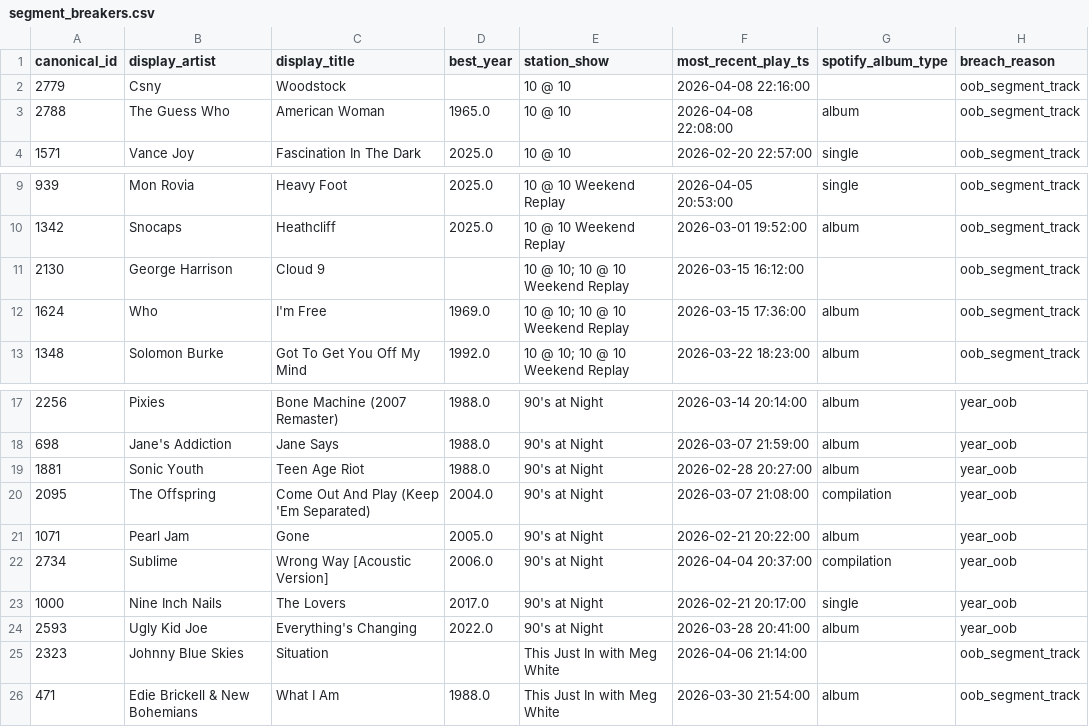
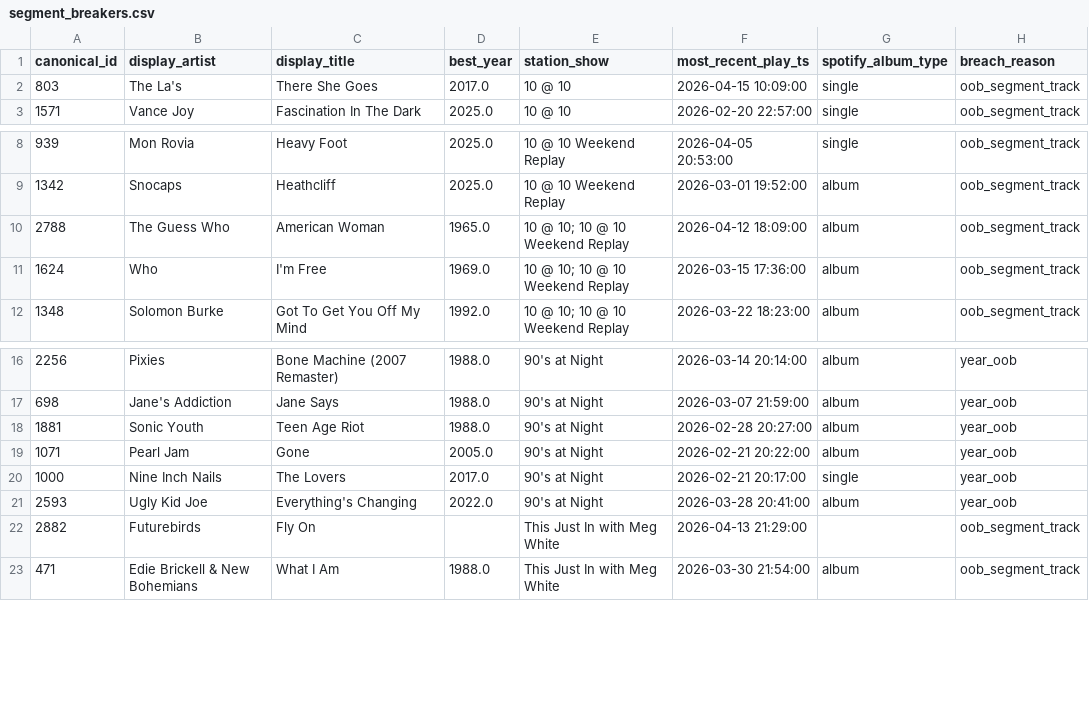
Before and after one commit to nharrison917/radio-programming-analytics, a CSV file: analytics/outputs/quality_checks/segment_breakers.csv, drawn as a sheet; only a part is shown, gaps mark what is left out.

Commit message:
Fix audit suspicious title check; refresh quality check snapshots (v1.6.1)

```diff
--- a/analytics/outputs/quality_checks/segment_breakers.csv
+++ b/analytics/outputs/quality_checks/segment_breakers.csv
@@ -1,4 +1,3 @@
 canonical_id,display_artist,display_title,best_year,station_show,most_recent_play_ts,spotify_album_type,breach_reason
-2779,Csny,Woodstock,,10 @ 10,2026-04-08 22:16:00,,oob_segment_track
-2788,The Guess Who,American Woman,1965.0,10 @ 10,2026-04-08 22:08:00,album,oob_segment_track
+803,The La's,There She Goes,2017.0,10 @ 10,2026-04-15 10:09:00,single,oob_segment_track
 1571,Vance Joy,Fascination In The Dark,2025.0,10 @ 10,2026-02-20 22:57:00,single,oob_segment_track
@@ -10,3 +9,3 @@ canonical_id,display_artist,display_title,best_year,station_show,most_recent_pla
 1342,Snocaps,Heathcliff,2025.0,10 @ 10 Weekend Replay,2026-03-01 19:52:00,album,oob_segment_track
-2130,George Harrison,Cloud 9,,10 @ 10; 10 @ 10 Weekend Replay,2026-03-15 16:12:00,,oob_segment_track
+2788,The Guess Who,American Woman,1965.0,10 @ 10; 10 @ 10 Weekend Replay,2026-04-12 18:09:00,album,oob_segment_track
 1624,Who,I'm Free,1969.0,10 @ 10; 10 @ 10 Weekend Replay,2026-03-15 17:36:00,album,oob_segment_track
@@ -19,8 +18,6 @@ canonical_id,display_artist,display_title,best_year,station_show,most_recent_pla
 1881,Sonic Youth,Teen Age Riot,1988.0,90's at Night,2026-02-28 20:27:00,album,year_oob
-2095,The Offspring,Come Out And Play (Keep 'Em Separated),2004.0,90's at Night,2026-03-07 21:08:00,compilation,year_oob
 1071,Pearl Jam,Gone,2005.0,90's at Night,2026-02-21 20:22:00,album,year_oob
-2734,Sublime,Wrong Way  [Acoustic Version],2006.0,90's at Night,2026-04-04 20:37:00,compilation,year_oob
 1000,Nine Inch Nails,The Lovers,2017.0,90's at Night,2026-02-21 20:17:00,single,year_oob
 2593,Ugly Kid Joe,Everything's Changing,2022.0,90's at Night,2026-03-28 20:41:00,album,year_oob
-2323,Johnny Blue Skies,Situation,,This Just In with Meg White,2026-04-06 21:14:00,,oob_segment_track
+2882,Futurebirds,Fly On,,This Just In with Meg White,2026-04-13 21:29:00,,oob_segment_track
 471,Edie Brickell & New Bohemians,What I Am,1988.0,This Just In with Meg White,2026-03-30 21:54:00,album,oob_segment_track
```
Also changed, not shown: analytics/outputs/quality_checks/enrichment_attempt_3_4.csv, analytics/outputs/quality_checks/enrichment_failures.csv, 5 other files.
